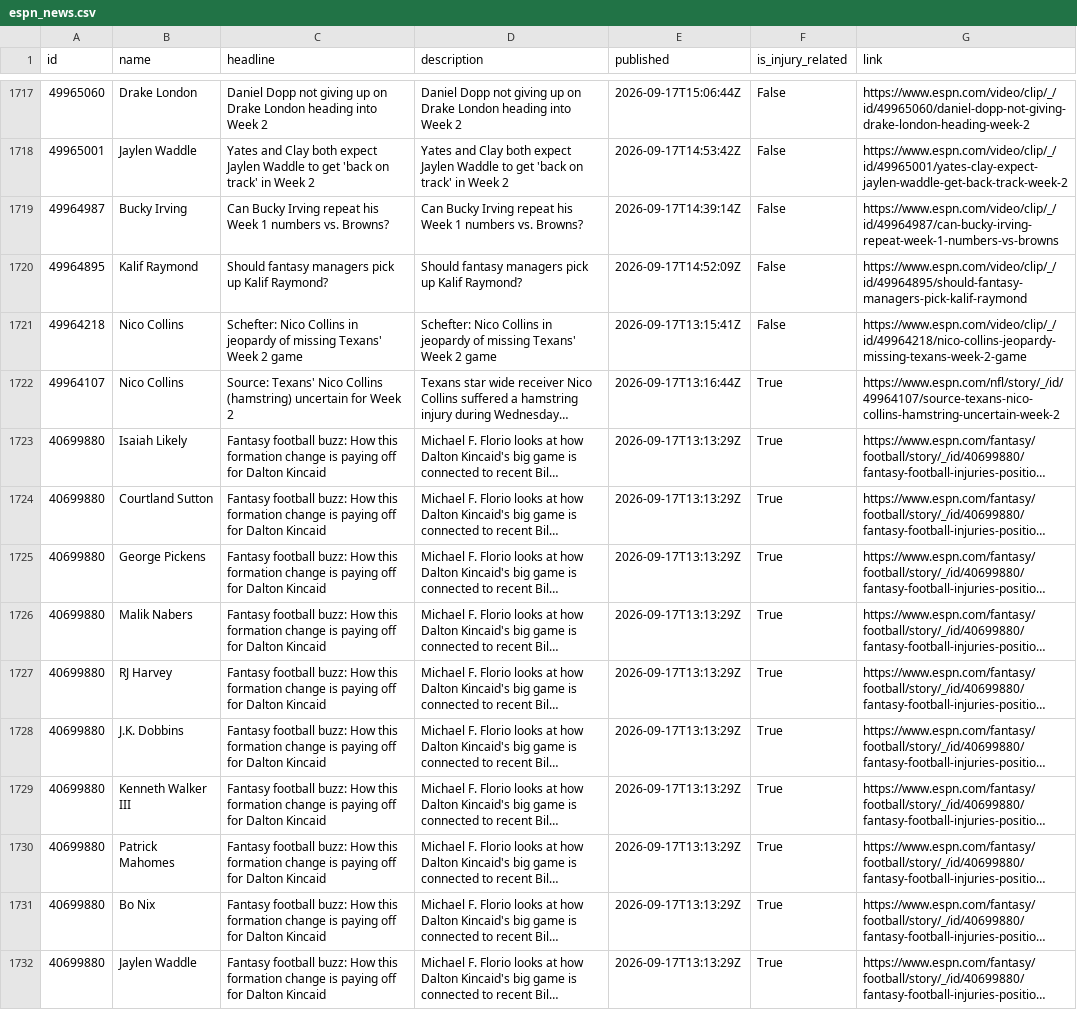
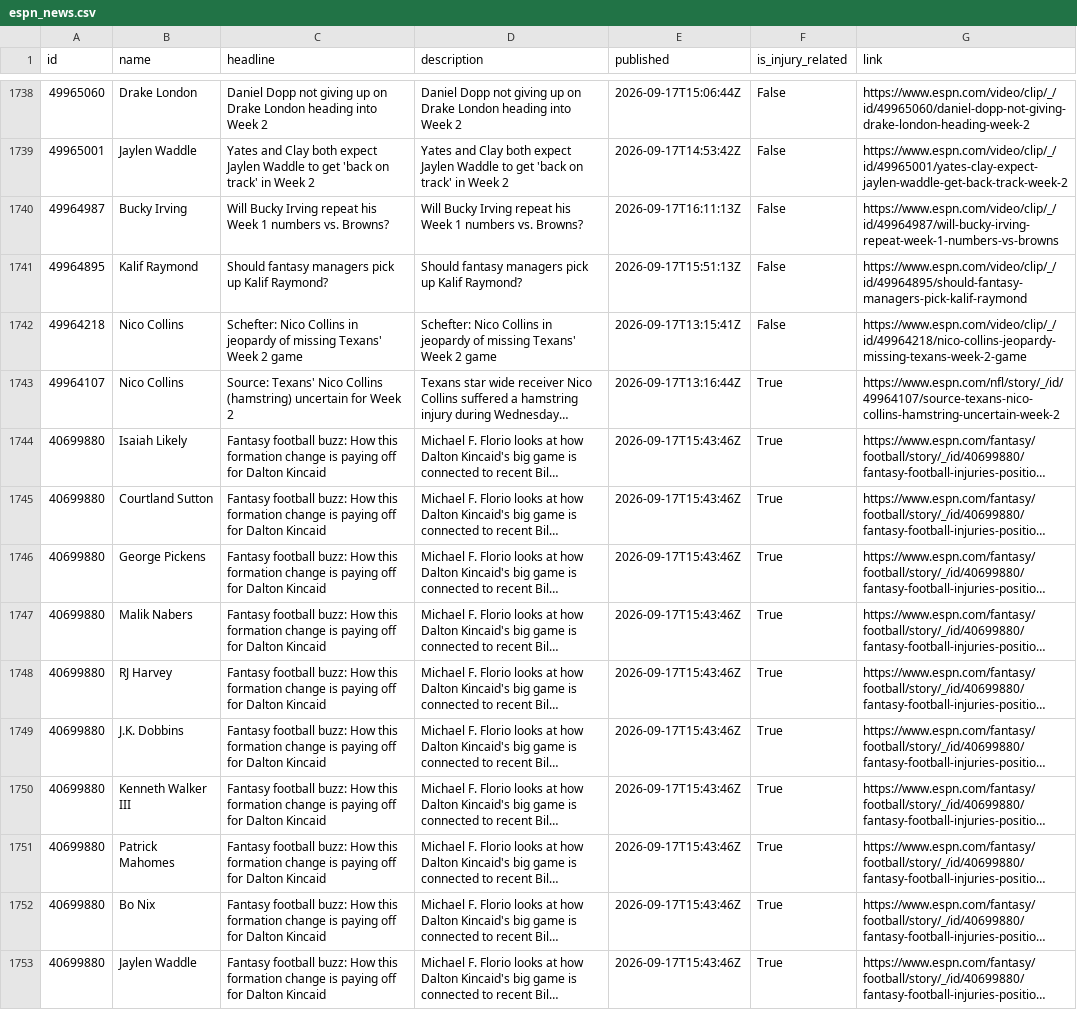
Before and after one commit to aphearn95-cpu/fantasy-draft-tool-news-fetcher, a CSV file: espn_news.csv, drawn as a sheet; only a part is shown, gaps mark what is left out; long unchanged cells end in …; addresses are those after the commit; the diff covers the shown part only; the diff names each change by its address in the sheet, - before the commit and + after, or states it on an @@ line.

```diff
--- a/espn_news.csv
+++ b/espn_news.csv
-C1740 (headline): Can Bucky Irving…
+C1740 (headline): Will Bucky Irving…
-D1740 (description): Can Bucky Irving…
+D1740 (description): Will Bucky Irving…
-E1740 (published): 2026-09-17T14:39:14Z
+E1740 (published): 2026-09-17T16:11:13Z
-G1740 (link): https://www.espn.com/video/clip/_/id/49964987/can-bucky-irving-repeat-week-1-numbers-vs-browns
+G1740 (link): https://www.espn.com/video/clip/_/id/49964987/will-bucky-irving-repeat-week-1-numbers-vs-browns
-E1741 (published): 2026-09-17T14:52:09Z
+E1741 (published): 2026-09-17T15:51:13Z
-E1744:E1753 (published): 2026-09-17T13:13:29Z
+E1744:E1753 (published): 2026-09-17T15:43:46Z
```
Also changed, not shown: 4 added rows, 17 moved rows and 19 edited cells elsewhere in this file.
